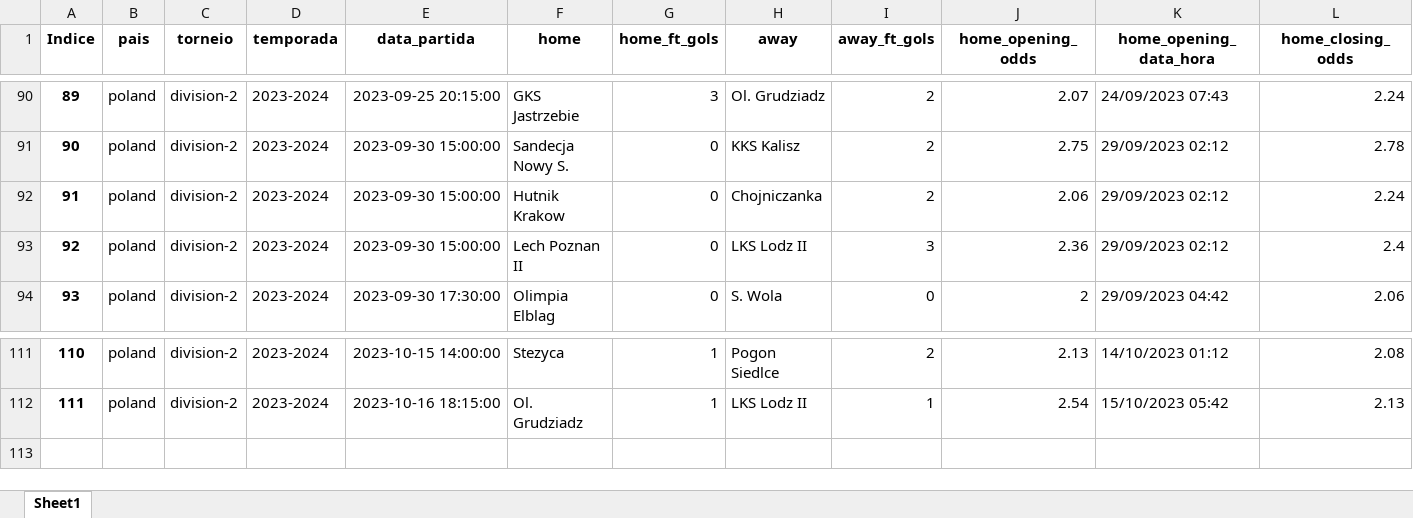
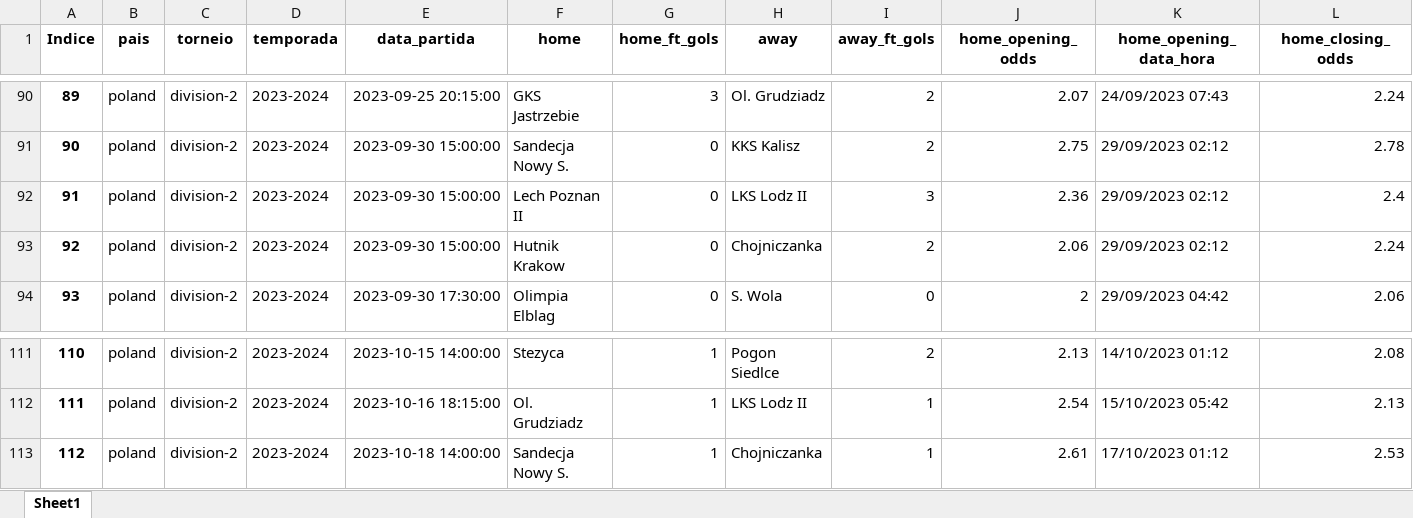
Before and after one commit to tarciziojrdf/poco, an Excel workbook: 2023/poland_division-2_2023-2024.xlsx, sheet Sheet1, drawn as a sheet; only a part is shown, gaps mark what is left out; values as stored, in another font and other column widths than the file's, no borders; addresses are those after the commit; rows hold the shown columns only; the diff names each change by its address in the sheet, - before the commit and + after, or states it on an @@ line.

```diff
--- a/2023/poland_division-2_2023-2024.xlsx (sheet Sheet1)
+++ b/2023/poland_division-2_2023-2024.xlsx (sheet Sheet1)
@@ row 93 moved to row 92: 91 @@
@@ column A (Indice) renumbered in row 93 @@
+row 113: 112 | poland | division-2 | 2023-2024 | 2023-10-18 14:00:00 | Sandecja Nowy S. | 1 | Chojniczanka | 1 | 2.61 | 17/10/2023 01:12 | 2.53
```
Also changed, not shown: 2023/china_jia-league_2023.xlsx, 2023/poland_iii-liga-group-i_2023-2024.xlsx.
